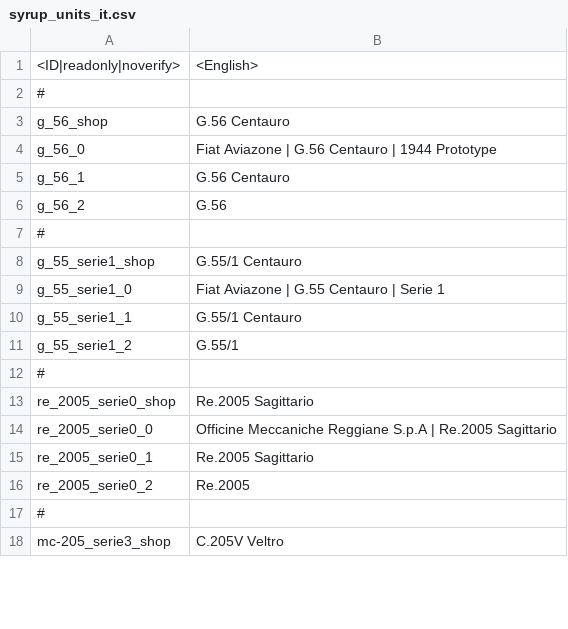
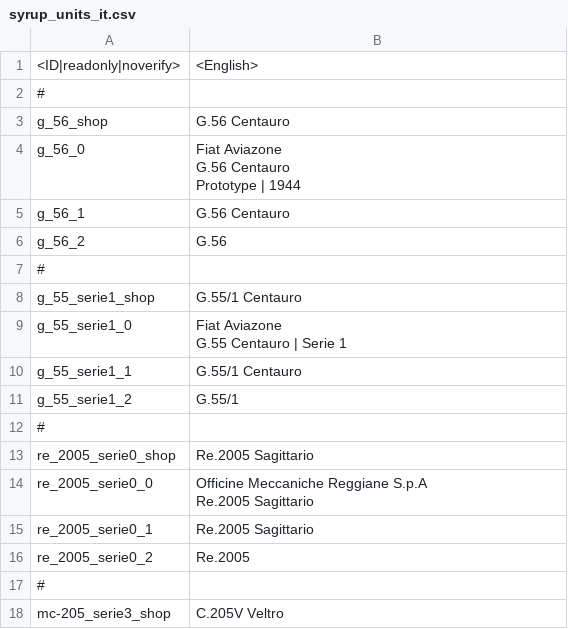
Before and after one commit to LordSyrupy/MaplesLocalization, a CSV file: Mod Files/syrup_units_it.csv, drawn as a sheet; only a part is shown; the diff covers the shown part only.

```diff
--- a/Mod Files/syrup_units_it.csv
+++ b/Mod Files/syrup_units_it.csv
@@ -3,3 +3,5 @@
 "g_56_shop";"G.56 Centauro";;
-"g_56_0";"Fiat Aviazone | G.56 Centauro | 1944 Prototype";;
+"g_56_0";"Fiat Aviazone
+G.56 Centauro
+Prototype | 1944";;
 "g_56_1";"G.56 Centauro ";;
@@ -8,3 +10,4 @@
 "g_55_serie1_shop";"G.55/1 Centauro";;
-"g_55_serie1_0";"Fiat Aviazone | G.55 Centauro | Serie 1";;
+"g_55_serie1_0";"Fiat Aviazone
+G.55 Centauro | Serie 1";;
 "g_55_serie1_1";"G.55/1 Centauro";;
@@ -13,3 +16,4 @@
 "re_2005_serie0_shop";"Re.2005 Sagittario";;
-"re_2005_serie0_0";"Officine Meccaniche Reggiane S.p.A | Re.2005 Sagittario";;
+"re_2005_serie0_0";"Officine Meccaniche Reggiane S.p.A
+Re.2005 Sagittario";;
 "re_2005_serie0_1";"Re.2005 Sagittario";;
```
Also changed, not shown: 36 added rows and 107 edited cells elsewhere in this file, Mod Files/syrup_units_gb.csv, Mod Files/syrup_units_ger.csv, 8 other files.
